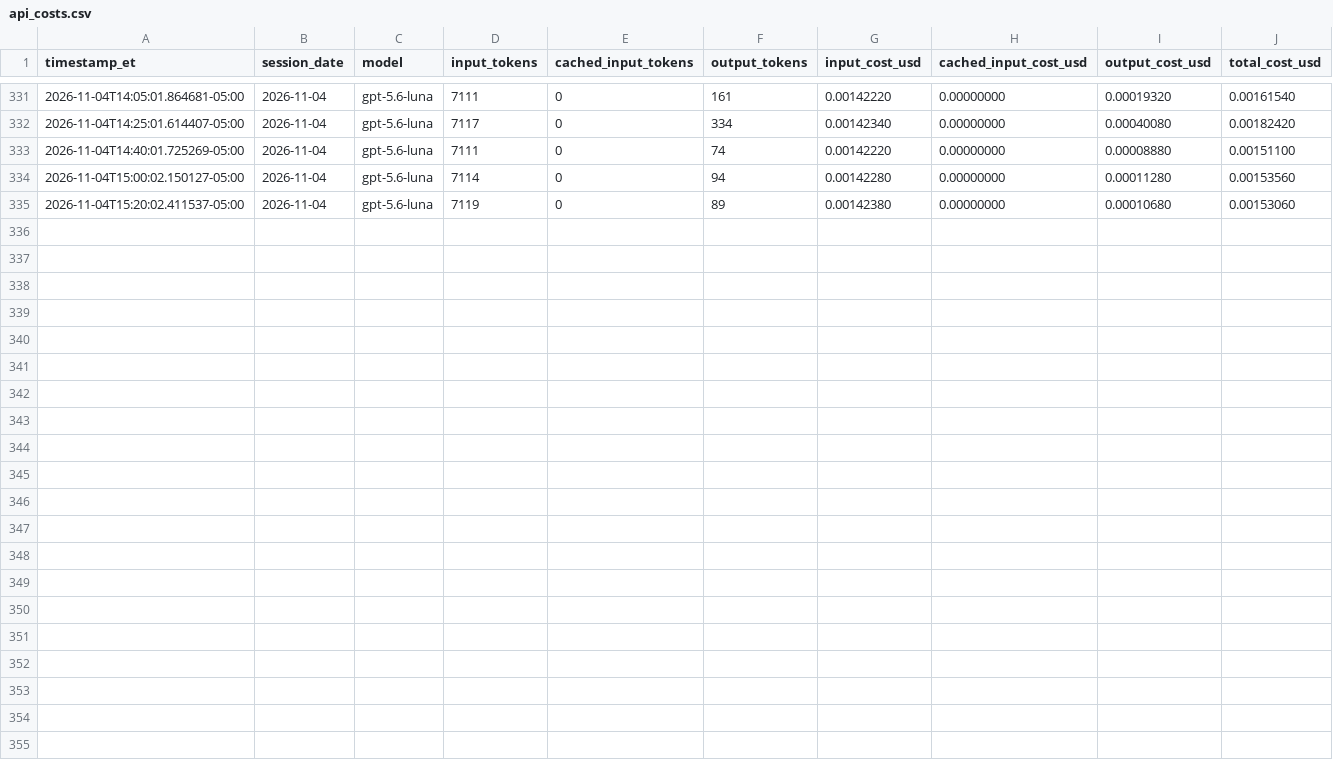
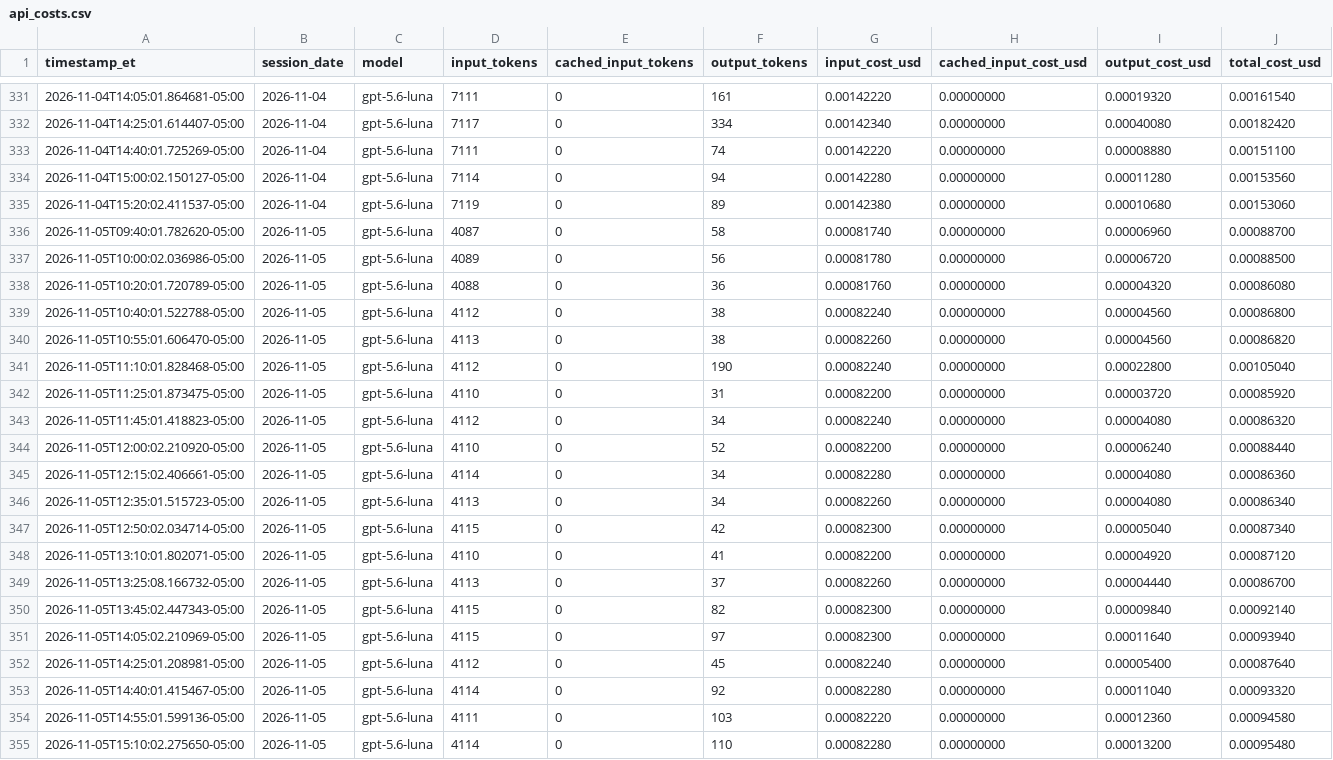
Before and after one commit to kensu-kimsu/kallisto, a CSV file: user_side/runs/scalping_v1/api_costs.csv, drawn as a sheet; only a part is shown, gaps mark what is left out.

```diff
--- a/user_side/runs/scalping_v1/api_costs.csv
+++ b/user_side/runs/scalping_v1/api_costs.csv
@@ -335 +335,21 @@ timestamp_et,session_date,model,input_tokens,cached_input_tokens,output_tokens,i
 2026-11-04T15:20:02.411537-05:00,2026-11-04,gpt-5.6-luna,7119,0,89,0.00142380,0.00000000,0.00010680,0.00153060
+2026-11-05T09:40:01.782620-05:00,2026-11-05,gpt-5.6-luna,4087,0,58,0.00081740,0.00000000,0.00006960,0.00088700
+2026-11-05T10:00:02.036986-05:00,2026-11-05,gpt-5.6-luna,4089,0,56,0.00081780,0.00000000,0.00006720,0.00088500
+2026-11-05T10:20:01.720789-05:00,2026-11-05,gpt-5.6-luna,4088,0,36,0.00081760,0.00000000,0.00004320,0.00086080
+2026-11-05T10:40:01.522788-05:00,2026-11-05,gpt-5.6-luna,4112,0,38,0.00082240,0.00000000,0.00004560,0.00086800
+2026-11-05T10:55:01.606470-05:00,2026-11-05,gpt-5.6-luna,4113,0,38,0.00082260,0.00000000,0.00004560,0.00086820
+2026-11-05T11:10:01.828468-05:00,2026-11-05,gpt-5.6-luna,4112,0,190,0.00082240,0.00000000,0.00022800,0.00105040
+2026-11-05T11:25:01.873475-05:00,2026-11-05,gpt-5.6-luna,4110,0,31,0.00082200,0.00000000,0.00003720,0.00085920
+2026-11-05T11:45:01.418823-05:00,2026-11-05,gpt-5.6-luna,4112,0,34,0.00082240,0.00000000,0.00004080,0.00086320
+2026-11-05T12:00:02.210920-05:00,2026-11-05,gpt-5.6-luna,4110,0,52,0.00082200,0.00000000,0.00006240,0.00088440
+2026-11-05T12:15:02.406661-05:00,2026-11-05,gpt-5.6-luna,4114,0,34,0.00082280,0.00000000,0.00004080,0.00086360
+2026-11-05T12:35:01.515723-05:00,2026-11-05,gpt-5.6-luna,4113,0,34,0.00082260,0.00000000,0.00004080,0.00086340
+2026-11-05T12:50:02.034714-05:00,2026-11-05,gpt-5.6-luna,4115,0,42,0.00082300,0.00000000,0.00005040,0.00087340
+2026-11-05T13:10:01.802071-05:00,2026-11-05,gpt-5.6-luna,4110,0,41,0.00082200,0.00000000,0.00004920,0.00087120
+2026-11-05T13:25:08.166732-05:00,2026-11-05,gpt-5.6-luna,4113,0,37,0.00082260,0.00000000,0.00004440,0.00086700
+2026-11-05T13:45:02.447343-05:00,2026-11-05,gpt-5.6-luna,4115,0,82,0.00082300,0.00000000,0.00009840,0.00092140
+2026-11-05T14:05:02.210969-05:00,2026-11-05,gpt-5.6-luna,4115,0,97,0.00082300,0.00000000,0.00011640,0.00093940
+2026-11-05T14:25:01.208981-05:00,2026-11-05,gpt-5.6-luna,4112,0,45,0.00082240,0.00000000,0.00005400,0.00087640
+2026-11-05T14:40:01.415467-05:00,2026-11-05,gpt-5.6-luna,4114,0,92,0.00082280,0.00000000,0.00011040,0.00093320
+2026-11-05T14:55:01.599136-05:00,2026-11-05,gpt-5.6-luna,4111,0,103,0.00082220,0.00000000,0.00012360,0.00094580
+2026-11-05T15:10:02.275650-05:00,2026-11-05,gpt-5.6-luna,4114,0,110,0.00082280,0.00000000,0.00013200,0.00095480
```
Also changed, not shown: user_side/runs/scalping_v1/daily_performance.csv, user_side/runs/scalping_v1/improvement_metrics.csv, 7 other files.
